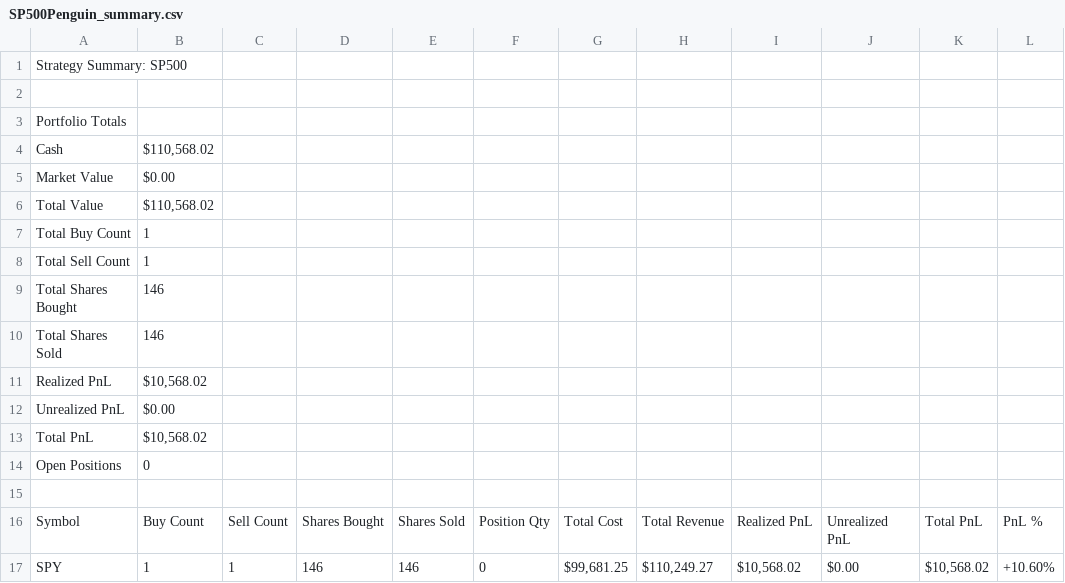
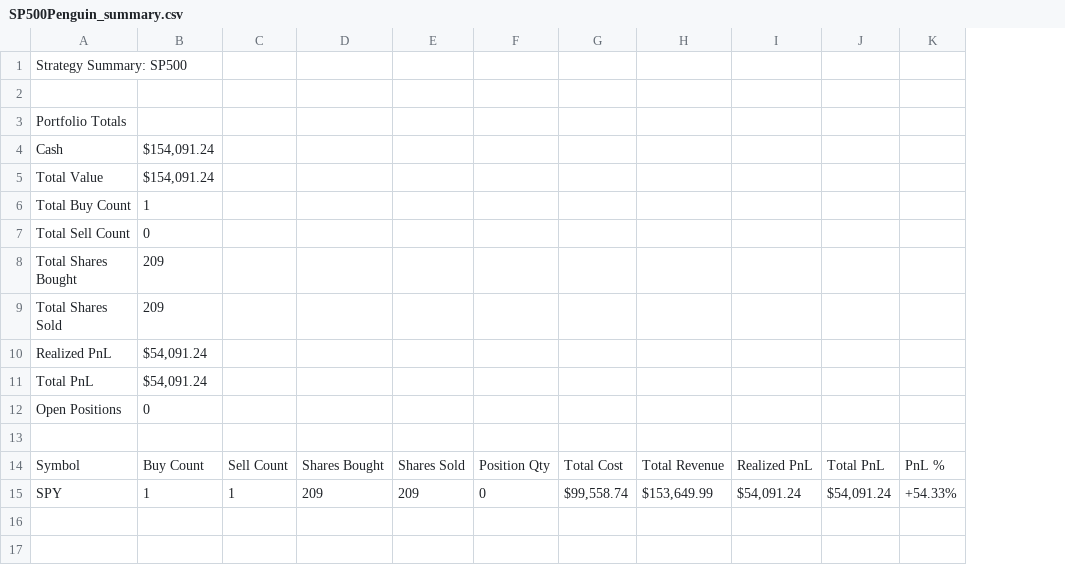
Before and after one commit to NathEd1012/Penguin-Capitalist, a CSV file: run_current/artifacts/csv/SP500Penguin_summary.csv, drawn as a sheet; removed rows and columns are numbered as before the commit, all else as after; the diff names each change by its address in the sheet, - before the commit and + after, or states it on an @@ line.

```diff
--- a/run_current/artifacts/csv/SP500Penguin_summary.csv
+++ b/run_current/artifacts/csv/SP500Penguin_summary.csv
-column J, rows 16-17: Unrealized PnL | $0.00
-B4: $110,568.02
+B4: $154,091.24
-row 5: Market Value | $0.00
-B5: $110,568.02
+B5: $154,091.24
-B7: 1
+B7: 0
-B8:B9: 146
+B8:B9: 209
-B10: $10,568.02
+B10: $54,091.24
-row 12: Unrealized PnL | $0.00
-B11: $10,568.02
+B11: $54,091.24
-D15: 146
+D15: 209
-E15: 146
+E15: 209
-G15: $99,681.25
+G15: $99,558.74
-H15: $110,249.27
+H15: $153,649.99
-I15: $10,568.02
+I15: $54,091.24
-J15: $10,568.02
+J15: $54,091.24
-K15: +10.60%
+K15: +54.33%
```
Also changed, not shown: run_current/artifacts/csv/Buy Max Each Penguin_summary.csv, run_current/artifacts/csv/Buy One Each Penguin_summary.csv, 11 other files.
